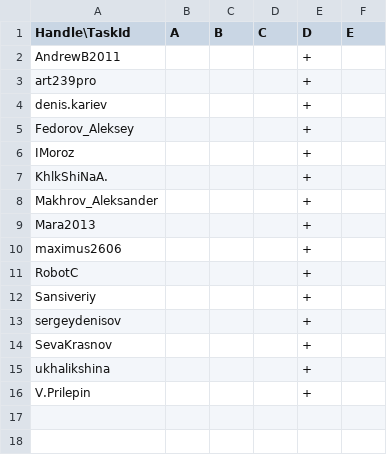
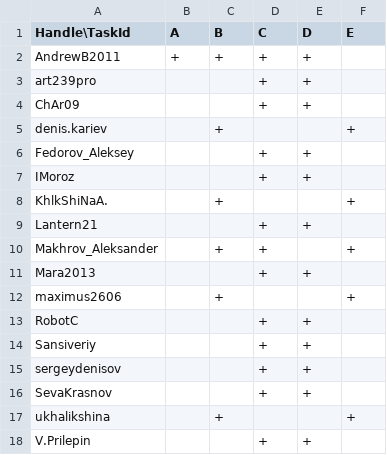
Before and after one commit to PaulRalnikov/cf-rating, a CSV file: configs/essential_tasks/2025-09-09.csv, drawn as a sheet; addresses are those after the commit; the diff names each change by its address in the sheet, - before the commit and + after, or states it on an @@ line.

Commit message:
Updated first contest essential tasks

```diff
--- a/configs/essential_tasks/2025-09-09.csv
+++ b/configs/essential_tasks/2025-09-09.csv
-B2 (A): (empty)
+B2 (A): +
-C2 (B): (empty)
+C2 (B): +
-D2:D3 (C): (empty)
+D2:D3 (C): +
+row 4: ChAr09 |  |  | + | +
-C5 (B): (empty)
+C5 (B): +
-E5 (D): +
+E5 (D): (empty)
-F5 (E): (empty)
+F5 (E): +
-D6:D7 (C): (empty)
+D6:D7 (C): +
-C8 (B): (empty)
+C8 (B): +
-E8 (D): +
+E8 (D): (empty)
-F8 (E): (empty)
+F8 (E): +
+row 9: Lantern21 |  |  | + | +
-C10 (B): (empty)
+C10 (B): +
-D10:D11 (C): (empty)
+D10:D11 (C): +
-E10 (D): +
+E10 (D): (empty)
-F10 (E): (empty)
+F10 (E): +
-C12 (B): (empty)
+C12 (B): +
-E12 (D): +
+E12 (D): (empty)
-F12 (E): (empty)
+F12 (E): +
-D13:D16 (C): (empty)
+D13:D16 (C): +
-C17 (B): (empty)
+C17 (B): +
-E17 (D): +
+E17 (D): (empty)
-F17 (E): (empty)
+F17 (E): +
-D18 (C): (empty)
+D18 (C): +
```
Also changed, not shown: 1 other file.
